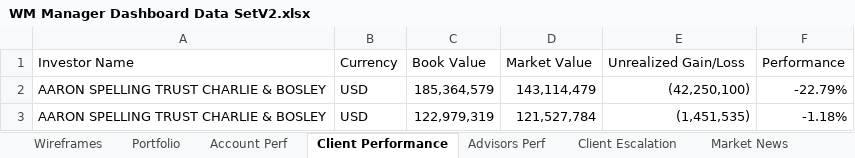
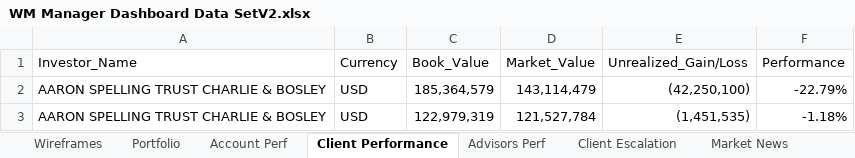
Before and after one commit to Yas-Rahul-Sinha/RFMA_Darta_1, an Excel workbook: WM Manager Dashboard Data SetV2.xlsx, sheet Client Performance, drawn as a sheet; only a part is shown; values as stored, in another font and other column widths than the file's, no borders; table styles not drawn; the diff names each change by its address in the sheet, - before the commit and + after, or states it on an @@ line.

```diff
--- a/WM Manager Dashboard Data SetV2.xlsx (sheet Client Performance)
+++ b/WM Manager Dashboard Data SetV2.xlsx (sheet Client Performance)
-A1: Investor Name
+A1: Investor_Name
-C1: Book Value
+C1: Book_Value
-D1: Market Value
+D1: Market_Value
-E1: Unrealized Gain/Loss
+E1: Unrealized_Gain/Loss
```
Also changed, not shown: sheet Portfolio, sheet Client Escalation, sheet Instrument Master Price, sheet Account Perf, sheet Advisors Perf, sheet Market News, 1 more sheet, charts or pictures, 7 other files.
